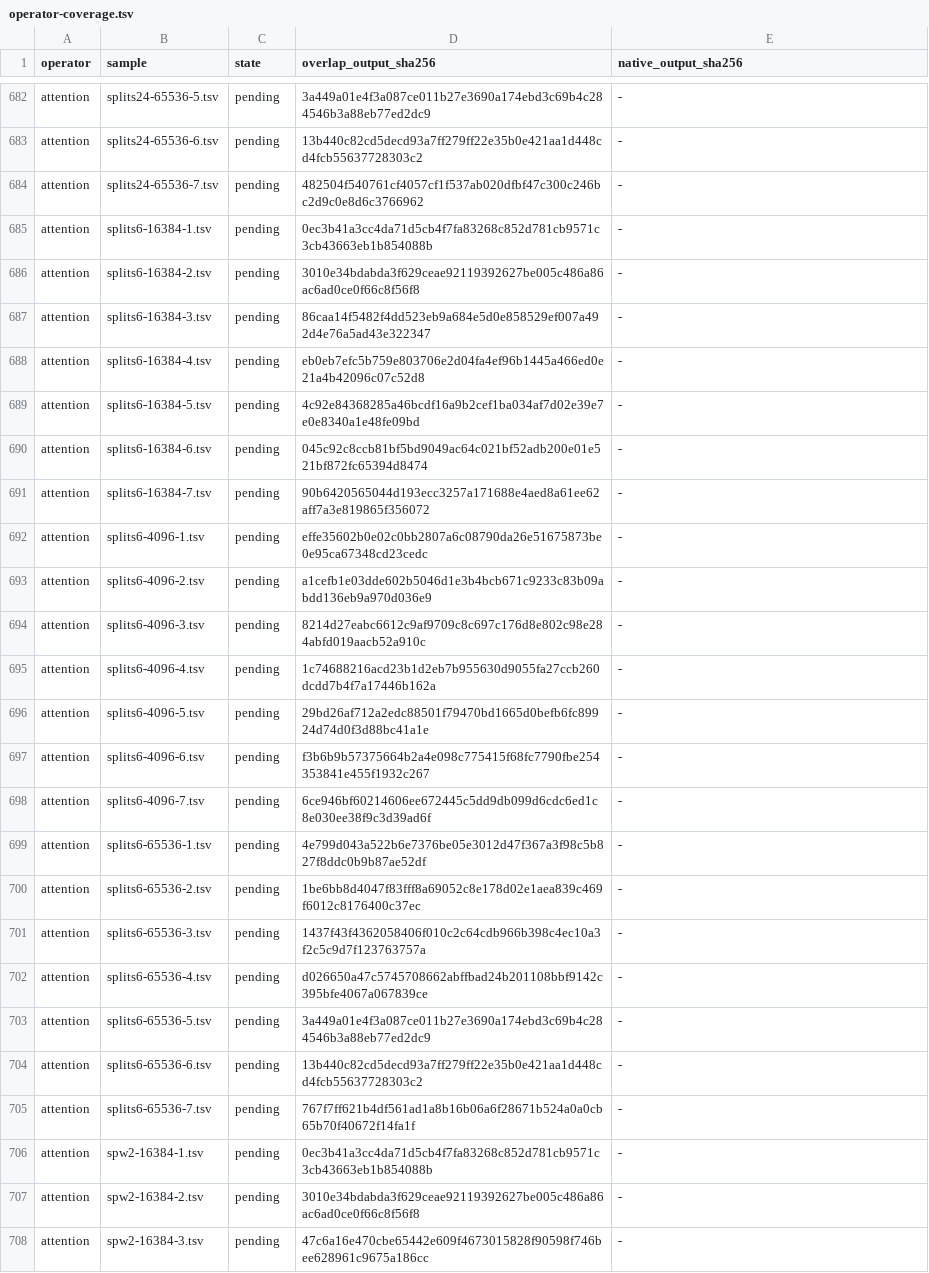
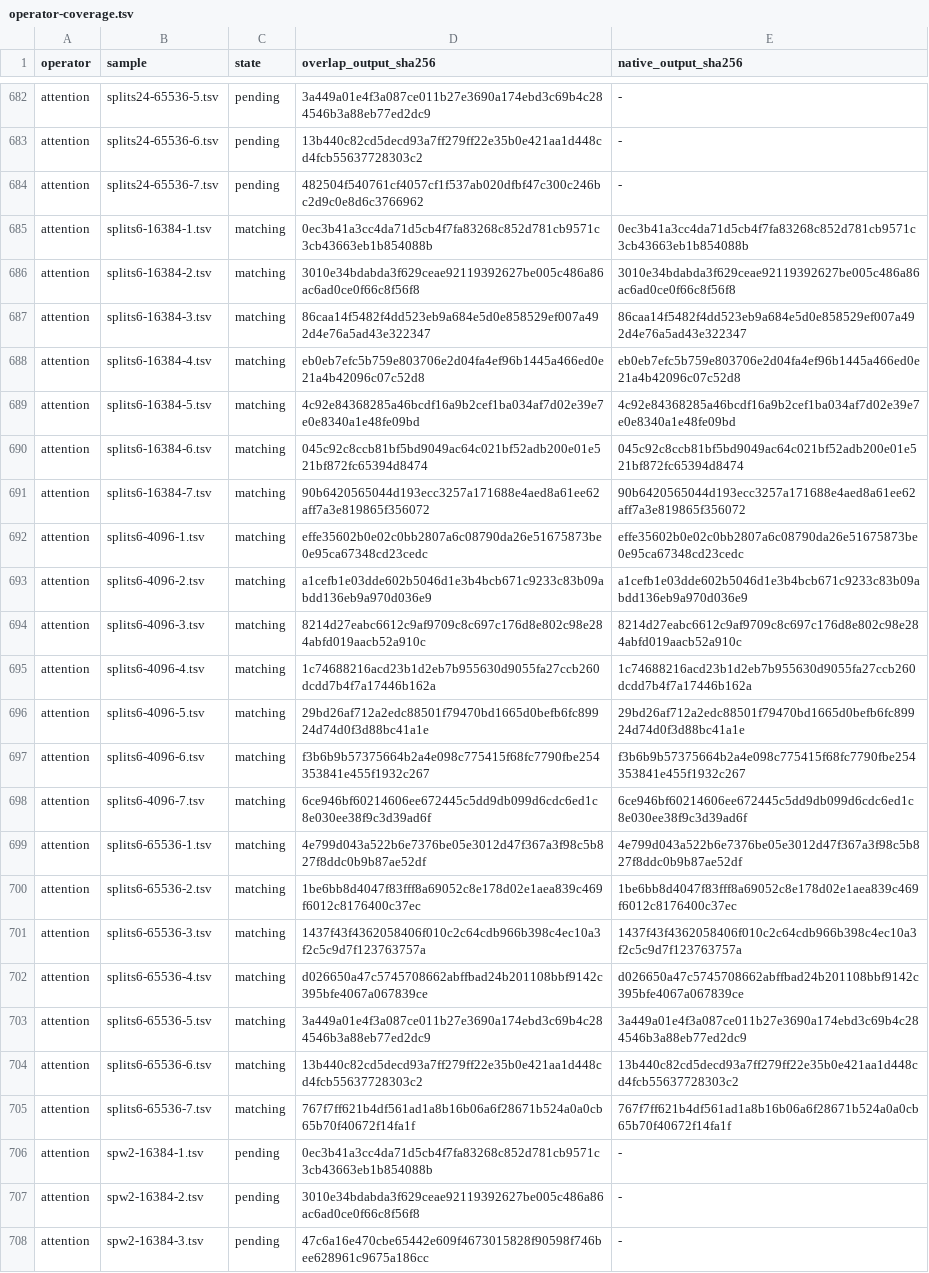
Before and after one commit to csaben/llama.cpp, a TSV file: perf/p11/b/screen/recovery/operator-coverage.tsv, drawn as a sheet; only a part is shown, gaps mark what is left out; the diff covers the shown part only; the diff names each change by its address in the sheet, - before the commit and + after, or states it on an @@ line.

```diff
--- a/perf/p11/b/screen/recovery/operator-coverage.tsv
+++ b/perf/p11/b/screen/recovery/operator-coverage.tsv
-C685:C705 (state): pending
+C685:C705 (state): matching
-E685 (native_output_sha256): -
+E685 (native_output_sha256): 0ec3b41a3cc4da71d5cb4f7fa83268c852d781cb9571c3cb43663eb1b854088b
-E686 (native_output_sha256): -
+E686 (native_output_sha256): 3010e34bdabda3f629ceae92119392627be005c486a86ac6ad0ce0f66c8f56f8
-E687 (native_output_sha256): -
+E687 (native_output_sha256): 86caa14f5482f4dd523eb9a684e5d0e858529ef007a492d4e76a5ad43e322347
-E688 (native_output_sha256): -
+E688 (native_output_sha256): eb0eb7efc5b759e803706e2d04fa4ef96b1445a466ed0e21a4b42096c07c52d8
-E689 (native_output_sha256): -
+E689 (native_output_sha256): 4c92e84368285a46bcdf16a9b2cef1ba034af7d02e39e7e0e8340a1e48fe09bd
-E690 (native_output_sha256): -
+E690 (native_output_sha256): 045c92c8ccb81bf5bd9049ac64c021bf52adb200e01e521bf872fc65394d8474
-E691 (native_output_sha256): -
+E691 (native_output_sha256): 90b6420565044d193ecc3257a171688e4aed8a61ee62aff7a3e819865f356072
-E692 (native_output_sha256): -
+E692 (native_output_sha256): effe35602b0e02c0bb2807a6c08790da26e51675873be0e95ca67348cd23cedc
-E693 (native_output_sha256): -
+E693 (native_output_sha256): a1cefb1e03dde602b5046d1e3b4bcb671c9233c83b09abdd136eb9a970d036e9
-E694 (native_output_sha256): -
+E694 (native_output_sha256): 8214d27eabc6612c9af9709c8c697c176d8e802c98e284abfd019aacb52a910c
-E695 (native_output_sha256): -
+E695 (native_output_sha256): 1c74688216acd23b1d2eb7b955630d9055fa27ccb260dcdd7b4f7a17446b162a
-E696 (native_output_sha256): -
+E696 (native_output_sha256): 29bd26af712a2edc88501f79470bd1665d0befb6fc89924d74d0f3d88bc41a1e
-E697 (native_output_sha256): -
+E697 (native_output_sha256): f3b6b9b57375664b2a4e098c775415f68fc7790fbe254353841e455f1932c267
-E698 (native_output_sha256): -
+E698 (native_output_sha256): 6ce946bf60214606ee672445c5dd9db099d6cdc6ed1c8e030ee38f9c3d39ad6f
-E699 (native_output_sha256): -
+E699 (native_output_sha256): 4e799d043a522b6e7376be05e3012d47f367a3f98c5b827f8ddc0b9b87ae52df
-E700 (native_output_sha256): -
+E700 (native_output_sha256): 1be6bb8d4047f83fff8a69052c8e178d02e1aea839c469f6012c8176400c37ec
-E701 (native_output_sha256): -
+E701 (native_output_sha256): 1437f43f4362058406f010c2c64cdb966b398c4ec10a3f2c5c9d7f123763757a
-E702 (native_output_sha256): -
+E702 (native_output_sha256): d026650a47c5745708662abffbad24b201108bbf9142c395bfe4067a067839ce
-E703 (native_output_sha256): -
+E703 (native_output_sha256): 3a449a01e4f3a087ce011b27e3690a174ebd3c69b4c284546b3a88eb77ed2dc9
-E704 (native_output_sha256): -
+E704 (native_output_sha256): 13b440c82cd5decd93a7ff279ff22e35b0e421aa1d448cd4fcb55637728303c2
-E705 (native_output_sha256): -
+E705 (native_output_sha256): 767f7ff621b4df561ad1a8b16b06a6f28671b524a0a0cb65b70f40672f14fa1f
```
Also changed, not shown: 8 edited cells elsewhere in this file, perf/p11/b/long/narrow-native.tsv, perf/p11/b/matrix-p9/progress.tsv, 34 other files.
